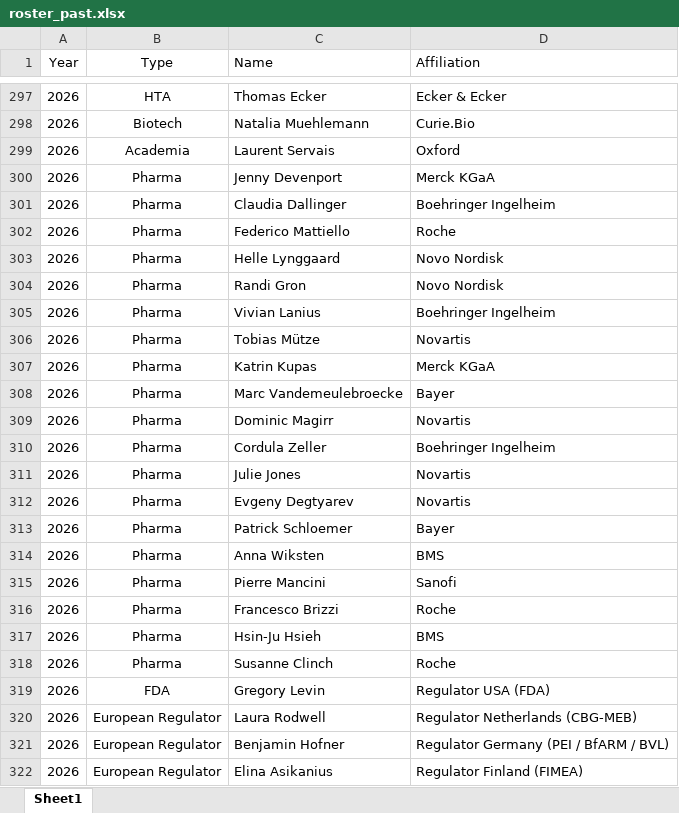
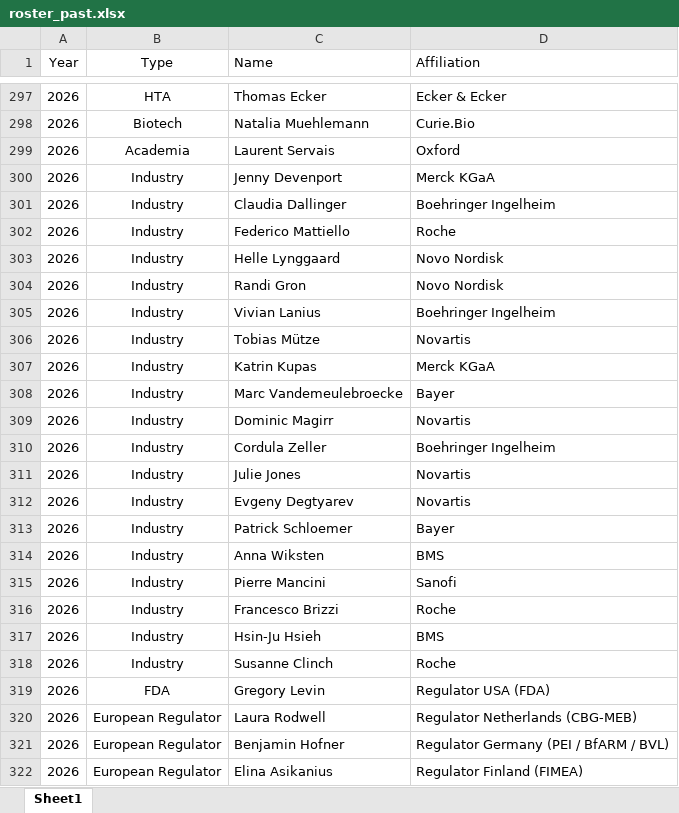
Before and after one commit to efspieurope/workshop, an Excel workbook: data/roster_past.xlsx, sheet Sheet1, drawn as a sheet; only a part is shown, gaps mark what is left out; values as stored, in another font and other column widths than the file's, no borders; the diff names each change by its address in the sheet, - before the commit and + after, or states it on an @@ line.

```diff
--- a/data/roster_past.xlsx (sheet Sheet1)
+++ b/data/roster_past.xlsx (sheet Sheet1)
-B300:B318 (Type): Pharma
+B300:B318 (Type): Industry
```
Also changed, not shown: 9 other files.
